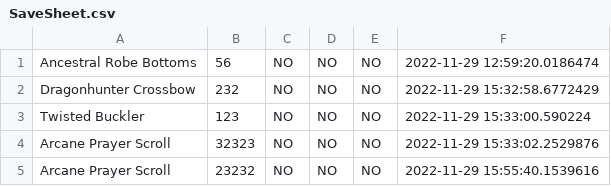
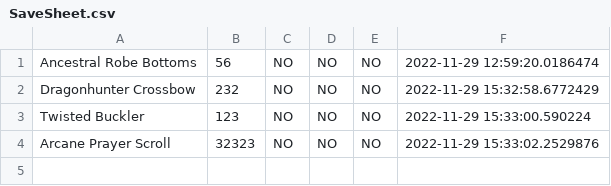
Before and after one commit to kaufmantw/Loot-Tracker, a CSV file: bin/sheets/SaveSheet.csv, drawn as a sheet; the diff names each change by its address in the sheet, - before the commit and + after, or states it on an @@ line.

```diff
--- a/bin/sheets/SaveSheet.csv
+++ b/bin/sheets/SaveSheet.csv
-row 5: Arcane Prayer Scroll | 23232 | NO | NO | NO | 2022-11-29 15:55:40.1539616
```
Also changed, not shown: 7 other files.
